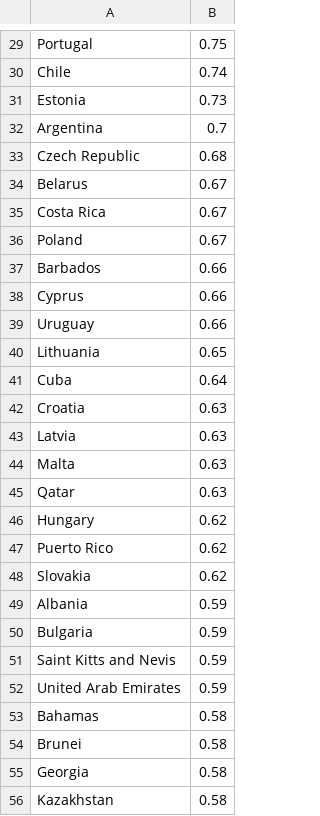
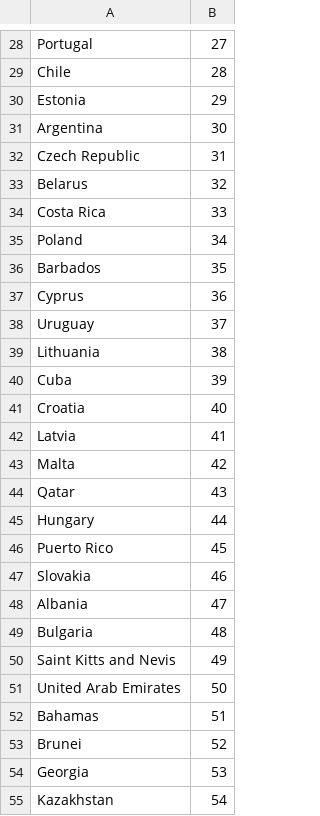
Before and after one commit to prydt/daybreak, a CSV file: HDI_final.csv, drawn as a sheet; only a part is shown, gaps mark what is left out; addresses are those after the commit; the diff covers the shown part only; the diff names each change by its address in the sheet, - before the commit and + after, or states it on an @@ line.

```diff
--- a/HDI_final.csv
+++ b/HDI_final.csv
-B28: 0.75
+B28: 27
-B29: 0.74
+B29: 28
-B30: 0.73
+B30: 29
-B31: 0.7
+B31: 30
-B32: 0.68
+B32: 31
-B33: 0.67
+B33: 32
-B34: 0.67
+B34: 33
-B35: 0.67
+B35: 34
-B36: 0.66
+B36: 35
-B37: 0.66
+B37: 36
-B38: 0.66
+B38: 37
-B39: 0.65
+B39: 38
-B40: 0.64
+B40: 39
-B41: 0.63
+B41: 40
-B42: 0.63
+B42: 41
-B43: 0.63
+B43: 42
-B44: 0.63
+B44: 43
-B45: 0.62
+B45: 44
-B46: 0.62
+B46: 45
-B47: 0.62
+B47: 46
-B48: 0.59
+B48: 47
-B49: 0.59
+B49: 48
-B50: 0.59
+B50: 49
-B51: 0.59
+B51: 50
-B52: 0.58
+B52: 51
-B53: 0.58
+B53: 52
-B54: 0.58
+B54: 53
-B55: 0.58
+B55: 54
```
Also changed, not shown: 2 added rows, 3 removed rows and 133 edited cells elsewhere in this file, 3 other files.
